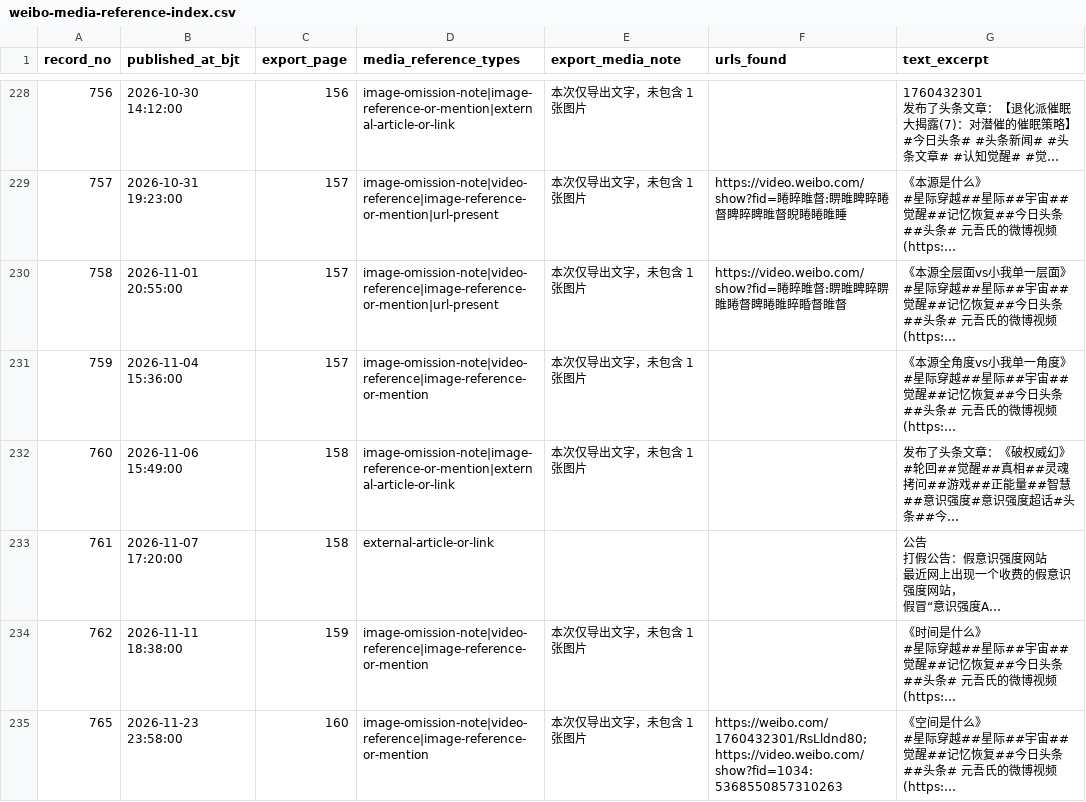
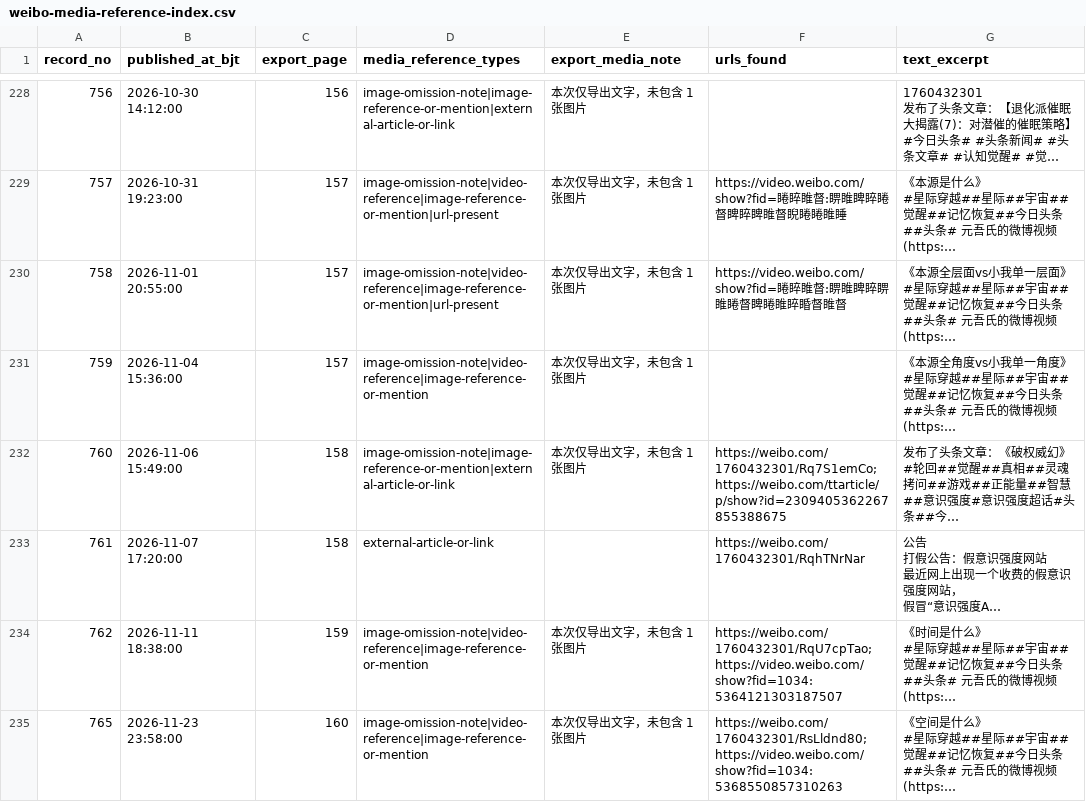
Before and after one commit to shifter888ai/ScienceOfOrigin, a CSV file: library/record-index/weibo-media-reference-index.csv, drawn as a sheet; only a part is shown, gaps mark what is left out; long unchanged cells end in …; the diff names each change by its address in the sheet, - before the commit and + after, or states it on an @@ line.

Commit message:
Add live permalinks and video locator for Weibo records 760-762

```diff
--- a/library/record-index/weibo-media-reference-index.csv
+++ b/library/record-index/weibo-media-reference-index.csv
-F232 (urls_found): (empty)
+F232 (urls_found): https://weibo.com/1760432301/Rq7S1emCo;https://weibo.com/ttarticle/p/show?id=2309405362267855388675
-F233 (urls_found): (empty)
+F233 (urls_found): https://weibo.com/1760432301/RqhTNrNar
-F234 (urls_found): (empty)
+F234 (urls_found): https://weibo.com/1760432301/RqU7cpTao;https://video.weibo.com/show?fid=1034:5364121303187507
```
